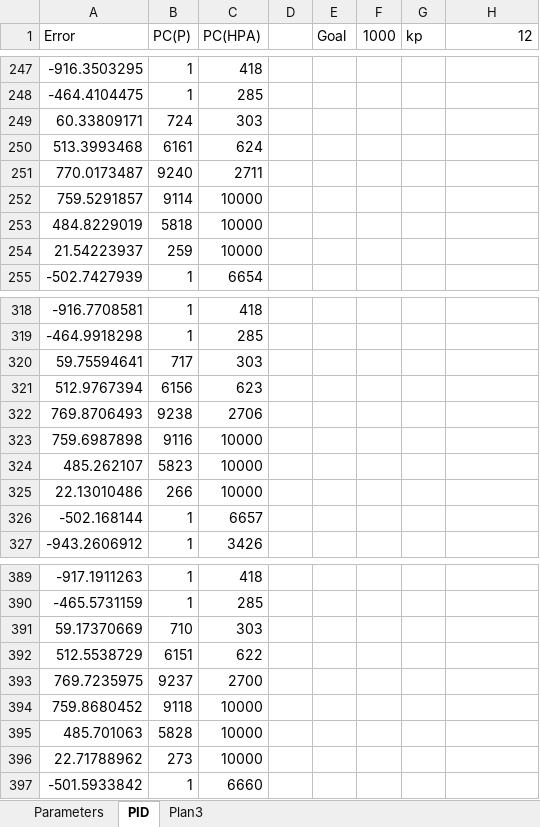
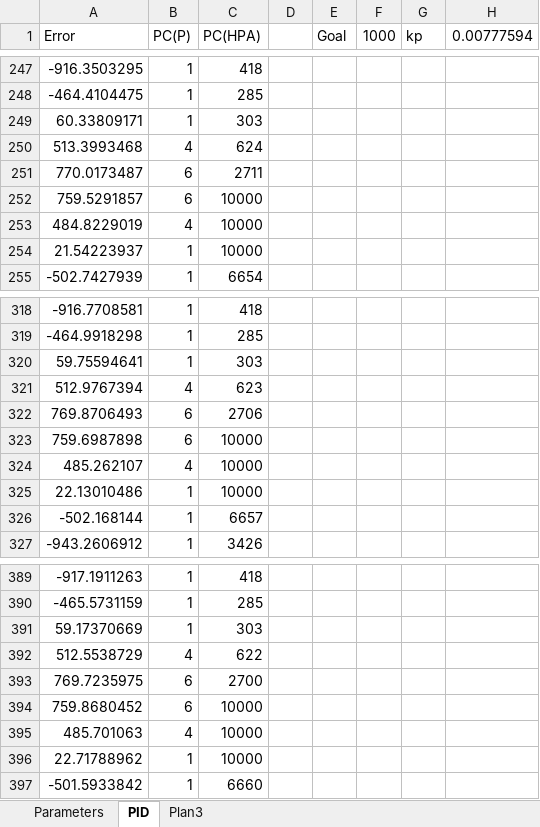
Before and after one commit to gfads/selfadaptive, an Excel workbook: rabbitmq/data/simulation.xlsx, sheet PID, drawn as a sheet; only a part is shown, gaps mark what is left out; values as stored, in another font and other column widths than the file's, no borders; charts and pictures not drawn; the diff covers the shown part only; the diff names each change by its address in the sheet, - before the commit and + after, or states it on an @@ line.

```diff
--- a/rabbitmq/data/simulation.xlsx (sheet PID)
+++ b/rabbitmq/data/simulation.xlsx (sheet PID)
-H1: 12
+H1: 0.00777594
-B249 (PC(P)): 724
+B249 (PC(P)): 1
-B250 (PC(P)): 6161
+B250 (PC(P)): 4
-B251 (PC(P)): 9240
+B251 (PC(P)): 6
-B252 (PC(P)): 9114
+B252 (PC(P)): 6
-B253 (PC(P)): 5818
+B253 (PC(P)): 4
-B254 (PC(P)): 259
+B254 (PC(P)): 1
-B320 (PC(P)): 717
+B320 (PC(P)): 1
-B321 (PC(P)): 6156
+B321 (PC(P)): 4
-B322 (PC(P)): 9238
+B322 (PC(P)): 6
-B323 (PC(P)): 9116
+B323 (PC(P)): 6
-B324 (PC(P)): 5823
+B324 (PC(P)): 4
-B325 (PC(P)): 266
+B325 (PC(P)): 1
-B391 (PC(P)): 710
+B391 (PC(P)): 1
-B392 (PC(P)): 6151
+B392 (PC(P)): 4
-B393 (PC(P)): 9237
+B393 (PC(P)): 6
-B394 (PC(P)): 9118
+B394 (PC(P)): 6
-B395 (PC(P)): 5828
+B395 (PC(P)): 4
-B396 (PC(P)): 273
+B396 (PC(P)): 1
```
Also changed, not shown: 427 edited cells elsewhere in this sheet, charts or pictures, 6 other files.
